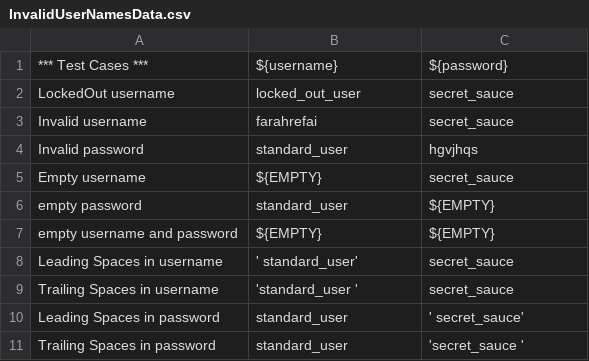
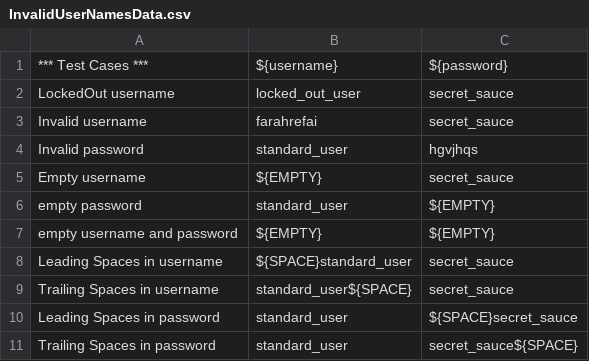
Before and after one commit to farahrefai/SauceDemoTestRobotFramework, a CSV file: resources/InvalidUserNamesData.csv, drawn as a sheet.

Commit message:
Updated UnsuccessfullLoginData

```diff
--- a/resources/InvalidUserNamesData.csv
+++ b/resources/InvalidUserNamesData.csv
@@ -7,5 +7,5 @@ empty password,standard_user,${EMPTY}
 empty username and password,${EMPTY},${EMPTY}
-Leading Spaces in username,'   standard_user',secret_sauce
-Trailing Spaces in username,'standard_user  ',secret_sauce
-Leading Spaces in password,standard_user,' secret_sauce'
-Trailing Spaces in password,standard_user,'secret_sauce  '
+Leading Spaces in username,${SPACE}standard_user,secret_sauce
+Trailing Spaces in username,standard_user${SPACE},secret_sauce
+Leading Spaces in password,standard_user,${SPACE}secret_sauce
+Trailing Spaces in password,standard_user,secret_sauce${SPACE}
```
Also changed, not shown: 4 other files.
